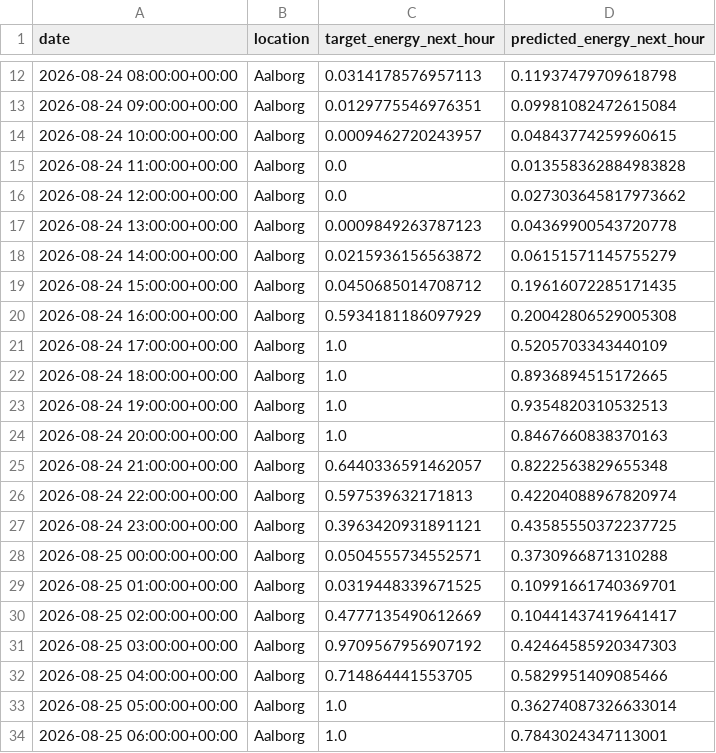
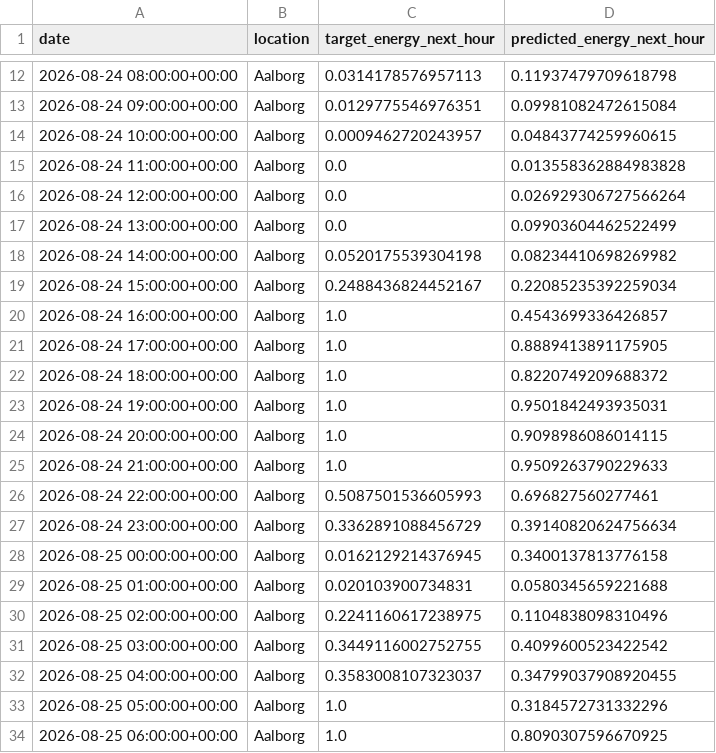
Before and after one commit to albuter99/wind-energy-mlops-pipeline, a CSV file: artifacts/predictions/predictions.csv, drawn as a sheet; only a part is shown, gaps mark what is left out; the diff covers the shown part only.

```diff
--- a/artifacts/predictions/predictions.csv
+++ b/artifacts/predictions/predictions.csv
@@ -15,20 +15,20 @@ date,location,target_energy_next_hour,predicted_energy_next_hour
 2026-08-24 11:00:00+00:00,Aalborg,0.0,0.013558362884983828
-2026-08-24 12:00:00+00:00,Aalborg,0.0,0.027303645817973662
-2026-08-24 13:00:00+00:00,Aalborg,0.0009849263787123,0.04369900543720778
-2026-08-24 14:00:00+00:00,Aalborg,0.0215936156563872,0.06151571145755279
-2026-08-24 15:00:00+00:00,Aalborg,0.0450685014708712,0.19616072285171435
-2026-08-24 16:00:00+00:00,Aalborg,0.5934181186097929,0.20042806529005308
-2026-08-24 17:00:00+00:00,Aalborg,1.0,0.5205703343440109
-2026-08-24 18:00:00+00:00,Aalborg,1.0,0.8936894515172665
-2026-08-24 19:00:00+00:00,Aalborg,1.0,0.9354820310532513
-2026-08-24 20:00:00+00:00,Aalborg,1.0,0.8467660838370163
-2026-08-24 21:00:00+00:00,Aalborg,0.6440336591462057,0.8222563829655348
-2026-08-24 22:00:00+00:00,Aalborg,0.597539632171813,0.42204088967820974
-2026-08-24 23:00:00+00:00,Aalborg,0.3963420931891121,0.43585550372237725
-2026-08-25 00:00:00+00:00,Aalborg,0.0504555734552571,0.3730966871310288
-2026-08-25 01:00:00+00:00,Aalborg,0.0319448339671525,0.10991661740369701
-2026-08-25 02:00:00+00:00,Aalborg,0.4777135490612669,0.10441437419641417
-2026-08-25 03:00:00+00:00,Aalborg,0.9709567956907192,0.42464585920347303
-2026-08-25 04:00:00+00:00,Aalborg,0.714864441553705,0.5829951409085466
-2026-08-25 05:00:00+00:00,Aalborg,1.0,0.36274087326633014
-2026-08-25 06:00:00+00:00,Aalborg,1.0,0.7843024347113001
+2026-08-24 12:00:00+00:00,Aalborg,0.0,0.026929306727566264
+2026-08-24 13:00:00+00:00,Aalborg,0.0,0.09903604462522499
+2026-08-24 14:00:00+00:00,Aalborg,0.0520175539304198,0.08234410698269982
+2026-08-24 15:00:00+00:00,Aalborg,0.2488436824452167,0.22085235392259034
+2026-08-24 16:00:00+00:00,Aalborg,1.0,0.4543699336426857
+2026-08-24 17:00:00+00:00,Aalborg,1.0,0.8889413891175905
+2026-08-24 18:00:00+00:00,Aalborg,1.0,0.8220749209688372
+2026-08-24 19:00:00+00:00,Aalborg,1.0,0.9501842493935031
+2026-08-24 20:00:00+00:00,Aalborg,1.0,0.9098986086014115
+2026-08-24 21:00:00+00:00,Aalborg,1.0,0.9509263790229633
+2026-08-24 22:00:00+00:00,Aalborg,0.5087501536605993,0.696827560277461
+2026-08-24 23:00:00+00:00,Aalborg,0.3362891088456729,0.39140820624756634
+2026-08-25 00:00:00+00:00,Aalborg,0.0162129214376945,0.3400137813776158
+2026-08-25 01:00:00+00:00,Aalborg,0.020103900734831,0.0580345659221688
+2026-08-25 02:00:00+00:00,Aalborg,0.2241160617238975,0.1104838098310496
+2026-08-25 03:00:00+00:00,Aalborg,0.3449116002752755,0.4099600523422542
+2026-08-25 04:00:00+00:00,Aalborg,0.3583008107323037,0.34799037908920455
+2026-08-25 05:00:00+00:00,Aalborg,1.0,0.3184572731332296
+2026-08-25 06:00:00+00:00,Aalborg,1.0,0.8090307596670925
```
Also changed, not shown: 157 edited cells elsewhere in this file, artifacts/features/weather_forecast_features.csv, artifacts/processed/weather_forecast.csv, 5 other files.
